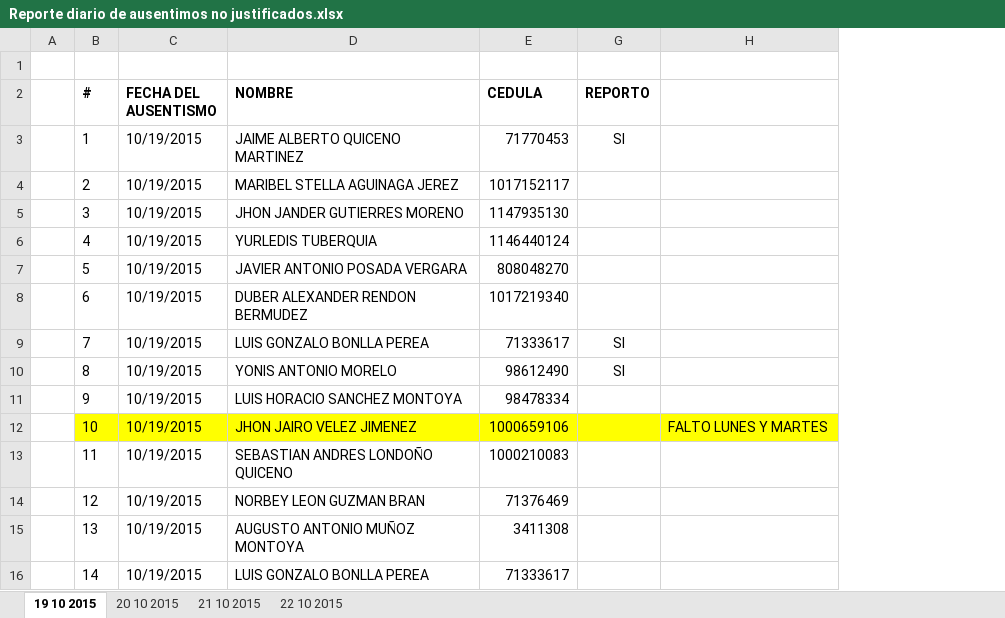
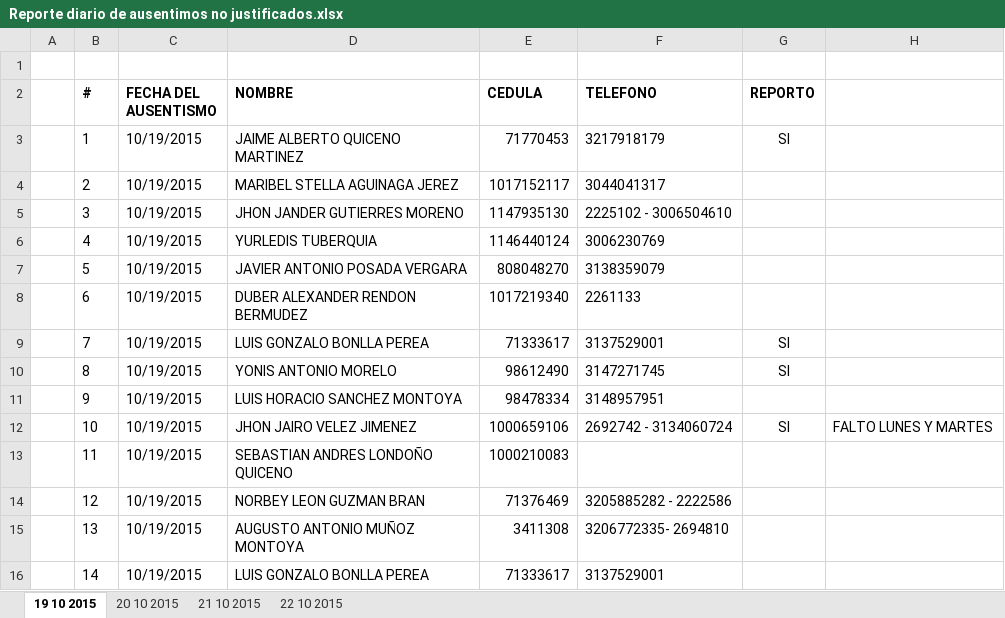
Before and after one commit to Gamani-Sai/EDU-Informaci-n, an Excel workbook: Reporte diario de ausentimos no justificados.xlsx, sheet 19 10 2015, drawn as a sheet; values as stored, in another font and other column widths than the file's, no borders; the diff names each change by its address in the sheet, - before the commit and + after, or states it on an @@ line.

Commit message:
Información 22/10/2015

```diff
--- a/Reporte diario de ausentimos no justificados.xlsx (sheet 19 10 2015)
+++ b/Reporte diario de ausentimos no justificados.xlsx (sheet 19 10 2015)
@@ column F (TELEFONO) unhidden, rows 3-16: 3217918179 | 3044041317 | 2225102 - 3006504610 | 3006230769 | 3138359079 | 2261133 | 3137529001 | 3147271745 | 3148957951 | 2692742 - 3134060724 |  | 3205885282 - 2222586 | 3206772335- 2694810 | 3137529001 @@
-B12:E12 fill: #FFFF00
+B12:E12 fill: none
-G12 (REPORTO): (empty)
+G12 (REPORTO): SI
-G12:H12 fill: #FFFF00
+G12:H12 fill: none
```
Also changed, not shown: sheet 20 10 2015, hidden cells.
